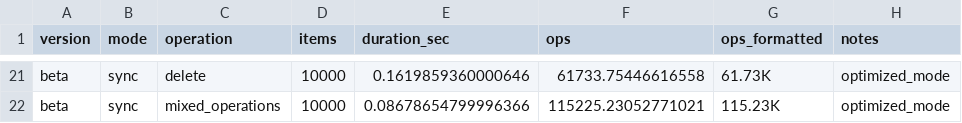
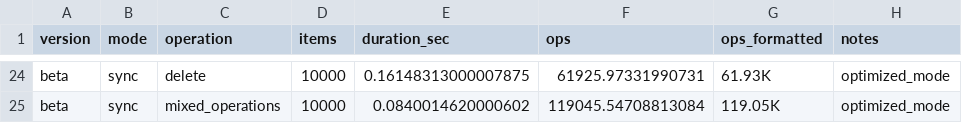
Before and after one commit to disnana/DictSQLite, a CSV file: performance_results.csv, drawn as a sheet; only a part is shown, gaps mark what is left out; addresses are those after the commit; the diff covers the shown part only; the diff names each change by its address in the sheet, - before the commit and + after, or states it on an @@ line.

```diff
--- a/performance_results.csv
+++ b/performance_results.csv
-E24 (duration_sec): 0.1619859360000646
+E24 (duration_sec): 0.16148313000007875
-F24 (ops): 61733.75446616558
+F24 (ops): 61925.97331990731
-G24 (ops_formatted): 61.73K
+G24 (ops_formatted): 61.93K
-E25 (duration_sec): 0.08678654799996366
+E25 (duration_sec): 0.0840014620000602
-F25 (ops): 115225.23052771021
+F25 (ops): 119045.54708813084
-G25 (ops_formatted): 115.23K
+G25 (ops_formatted): 119.05K
```
Also changed, not shown: 3 added rows and 69 edited cells elsewhere in this file, 3 other files.
